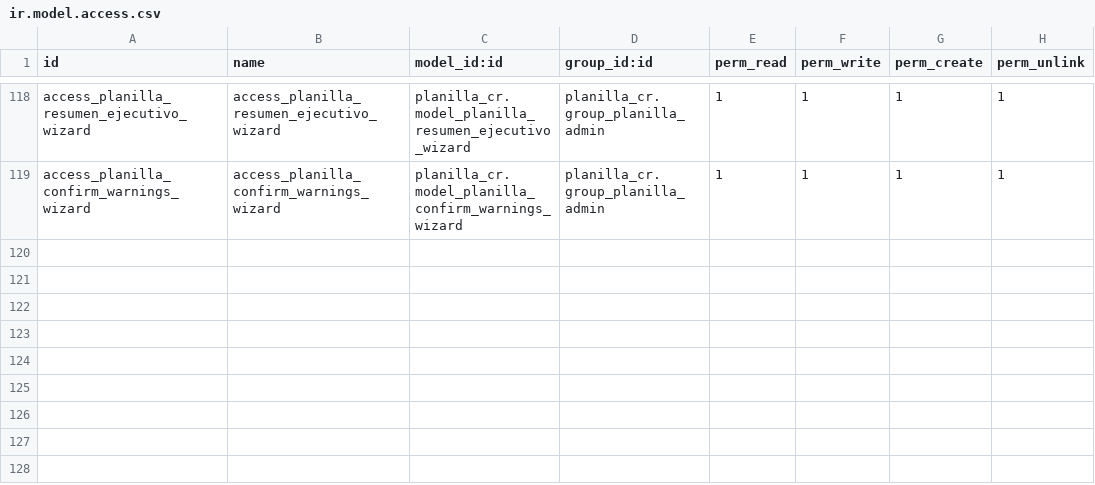
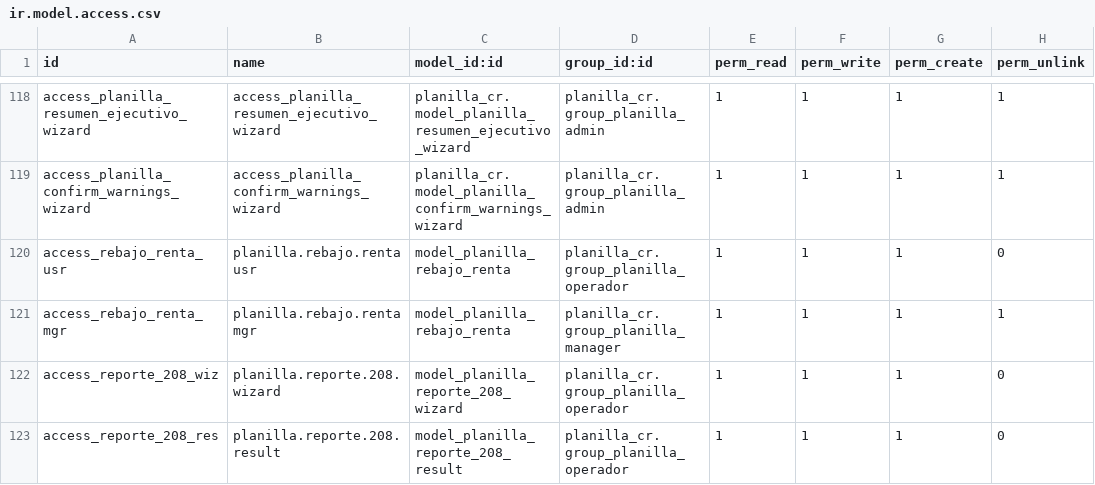
Before and after one commit to lfdomc/Planilla-Odoo-CR, a CSV file: planilla_cr/security/ir.model.access.csv, drawn as a sheet; only a part is shown, gaps mark what is left out.

Commit message:
rebajo

```diff
--- a/planilla_cr/security/ir.model.access.csv
+++ b/planilla_cr/security/ir.model.access.csv
@@ -119 +119,5 @@ access_planilla_resumen_ejecutivo_wizard,access_planilla_resumen_ejecutivo_wizar
 access_planilla_confirm_warnings_wizard,access_planilla_confirm_warnings_wizard,planilla_cr.model_planilla_confirm_warnings_wizard,planilla_cr.group_planilla_admin,1,1,1,1
+access_rebajo_renta_usr,planilla.rebajo.renta usr,model_planilla_rebajo_renta,planilla_cr.group_planilla_operador,1,1,1,0
+access_rebajo_renta_mgr,planilla.rebajo.renta mgr,model_planilla_rebajo_renta,planilla_cr.group_planilla_manager,1,1,1,1
+access_reporte_208_wiz,planilla.reporte.208.wizard,model_planilla_reporte_208_wizard,planilla_cr.group_planilla_operador,1,1,1,0
+access_reporte_208_res,planilla.reporte.208.result,model_planilla_reporte_208_result,planilla_cr.group_planilla_operador,1,1,1,0
```
Also changed, not shown: 14 other files.
